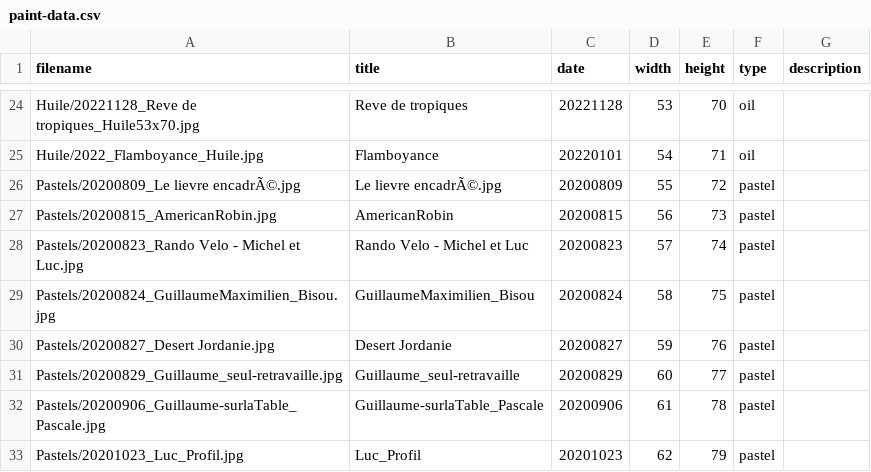
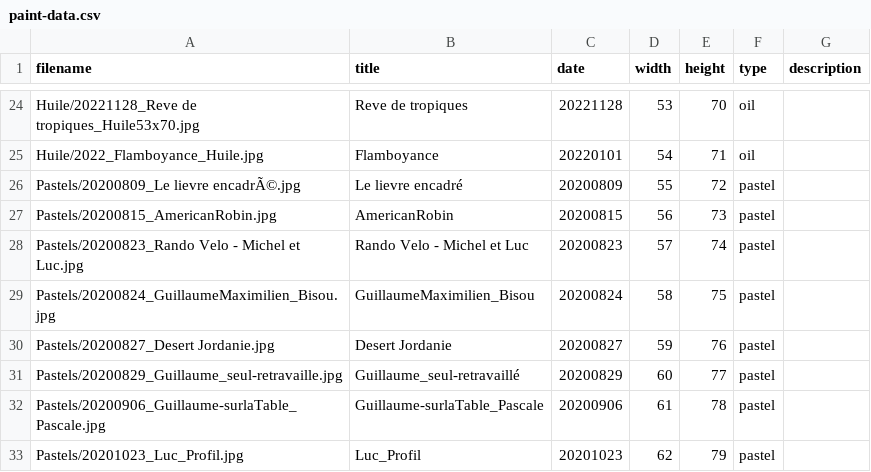
Before and after one commit to MichelEisenmann/gem-gallery, a CSV file: htdocs/public/images/paint-data.csv, drawn as a sheet; only a part is shown, gaps mark what is left out.

Commit message:
ajout des accents

```diff
--- a/htdocs/public/images/paint-data.csv
+++ b/htdocs/public/images/paint-data.csv
@@ -25,3 +25,3 @@ Huile/20221128_Reve de tropiques_Huile53x70.jpg,Reve de tropiques,20221128,53,70
 Huile/2022_Flamboyance_Huile.jpg,Flamboyance,20220101,54,71,oil,
-Pastels/20200809_Le lievre  encadrÃ©.jpg,Le lievre  encadrÃ©.jpg,20200809,55,72,pastel,
+Pastels/20200809_Le lievre  encadrÃ©.jpg,Le lievre  encadré,20200809,55,72,pastel,
 Pastels/20200815_AmericanRobin.jpg,AmericanRobin,20200815,56,73,pastel,
@@ -30,3 +30,3 @@ Pastels/20200824_GuillaumeMaximilien_Bisou.jpg,GuillaumeMaximilien_Bisou,2020082
 Pastels/20200827_Desert Jordanie.jpg,Desert Jordanie,20200827,59,76,pastel,
-Pastels/20200829_Guillaume_seul-retravaille.jpg,Guillaume_seul-retravaille,20200829,60,77,pastel,
+Pastels/20200829_Guillaume_seul-retravaille.jpg,Guillaume_seul-retravaillé,20200829,60,77,pastel,
 Pastels/20200906_Guillaume-surlaTable_Pascale.jpg,Guillaume-surlaTable_Pascale,20200906,61,78,pastel,
```
